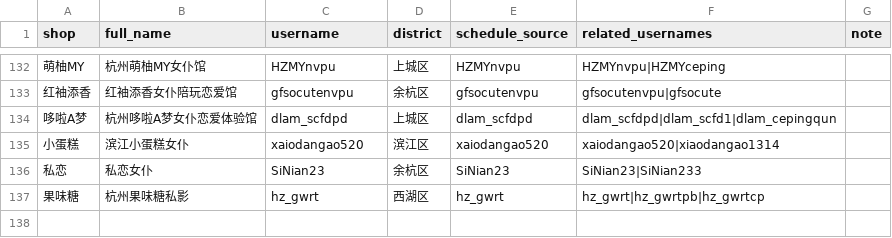
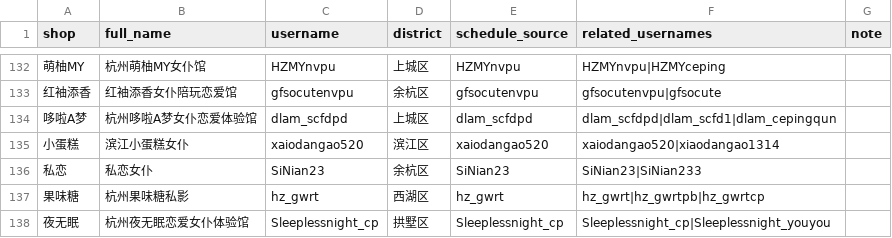
Before and after one commit to qiqi598/nvpuribao, a CSV file: data/shops.csv, drawn as a sheet; only a part is shown, gaps mark what is left out; the diff names each change by its address in the sheet, - before the commit and + after, or states it on an @@ line.

Commit message:
data: auto sync 2026-04-18 23:17 CST

```diff
--- a/data/shops.csv
+++ b/data/shops.csv
+row 138: 夜无眠 | 杭州夜无眠恋爱女仆体验馆 | Sleeplessnight_cp | 拱墅区 | Sleeplessnight_cp | Sleeplessnight_cp|Sleeplessnight_youyou
```
Also changed, not shown: 4 other files.
